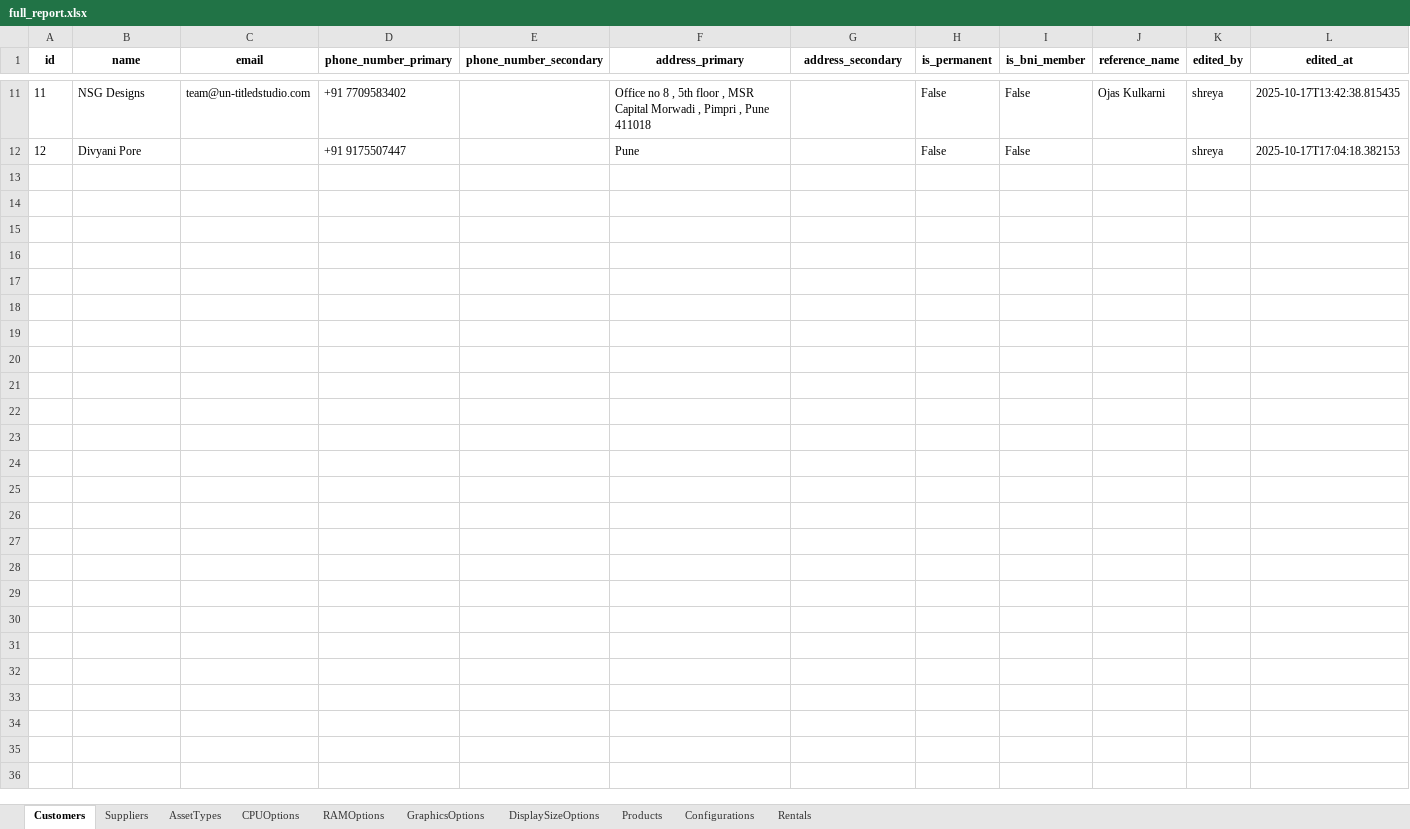
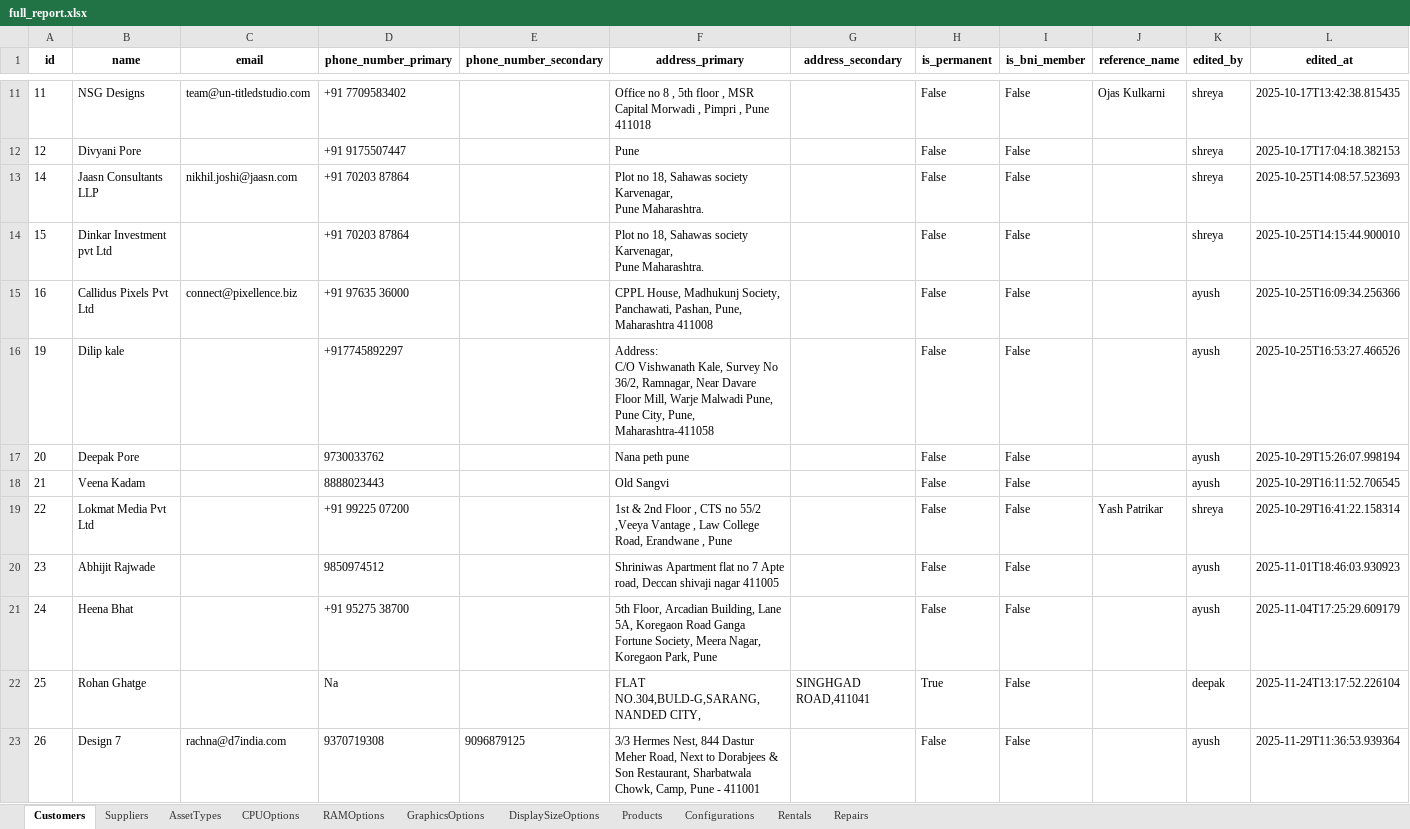
Before and after one commit to AryanP1806/Pixel-Systems, an Excel workbook: Django/laptop_rental/data/full_report.xlsx, sheet Customers, drawn as a sheet; only a part is shown, gaps mark what is left out; values as stored, in another font and other column widths than the file's, no borders; ↵ is a line break in a cell; the diff covers the shown part only; the diff names each change by its address in the sheet, - before the commit and + after, or states it on an @@ line.

```diff
--- a/Django/laptop_rental/data/full_report.xlsx (sheet Customers)
+++ b/Django/laptop_rental/data/full_report.xlsx (sheet Customers)
+sheet tab: Repairs
+row 13: 14 | Jaasn Consultants LLP | nikhil.joshi@jaasn.com | +91 70203 87864 |  | Plot no 18, Sahawas society Karvenagar, ↵ Pune Maharashtra. |  | False | False |  | shreya | 2025-10-25T14:08:57.523693
+row 14: 15 | Dinkar Investment pvt Ltd |  | +91 70203 87864 |  | Plot no 18, Sahawas society Karvenagar, ↵ Pune Maharashtra. |  | False | False |  | shreya | 2025-10-25T14:15:44.900010
+row 15: 16 | Callidus Pixels Pvt Ltd | connect@pixellence.biz | +91 97635 36000 |  | CPPL House, Madhukunj Society, Panchawati, Pashan, Pune, Maharashtra 411008 |  | False | False |  | ayush | 2025-10-25T16:09:34.256366
+row 16: 19 | Dilip kale |  | +917745892297 |  | Address: ↵ C/O Vishwanath Kale, Survey No 36/2, Ramnagar, Near Davare Floor Mill, Warje Malwadi Pune, Pune City, Pune, Maharashtra-411058 |  | False | False |  | ayush | 2025-10-25T16:53:27.466526
+row 17: 20 | Deepak Pore |  | 9730033762 |  | Nana peth pune |  | False | False |  | ayush | 2025-10-29T15:26:07.998194
+row 18: 21 | Veena Kadam |  | 8888023443 |  | Old Sangvi |  | False | False |  | ayush | 2025-10-29T16:11:52.706545
+row 19: 22 | Lokmat Media Pvt Ltd |  | +91 99225 07200 |  | 1st & 2nd Floor , CTS no 55/2 ,Veeya Vantage , Law College Road, Erandwane , Pune |  | False | False | Yash Patrikar | shreya | 2025-10-29T16:41:22.158314
+row 20: 23 | Abhijit Rajwade |  | 9850974512 |  | Shriniwas Apartment flat no 7 Apte road, Deccan shivaji nagar 411005 |  | False | False |  | ayush | 2025-11-01T18:46:03.930923
+row 21: 24 | Heena Bhat |  | +91 95275 38700 |  | 5th Floor, Arcadian Building, Lane 5A, Koregaon Road Ganga Fortune Society, Meera Nagar, Koregaon Park, Pune |  | False | False |  | ayush | 2025-11-04T17:25:29.609179
+row 22: 25 | Rohan Ghatge |  | Na |  | FLAT NO.304,BULD-G,SARANG,NANDED CITY, | SINGHGAD ROAD,411041 | True | False |  | deepak | 2025-11-24T13:17:52.226104
+row 23: 26 | Design 7 | rachna@d7india.com | 9370719308 | 9096879125 | 3/3 Hermes Nest, 844 Dastur Meher Road, Next to Dorabjees & Son Restaurant, Sharbatwala Chowk, Camp, Pune - 411001 |  | False | False |  | ayush | 2025-11-29T11:36:53.939364
```
Also changed, not shown: 10 added rows elsewhere in this sheet, sheet Products, sheet Rentals, sheet Configurations, sheet AssetTypes, sheet Suppliers, 30 other files.
